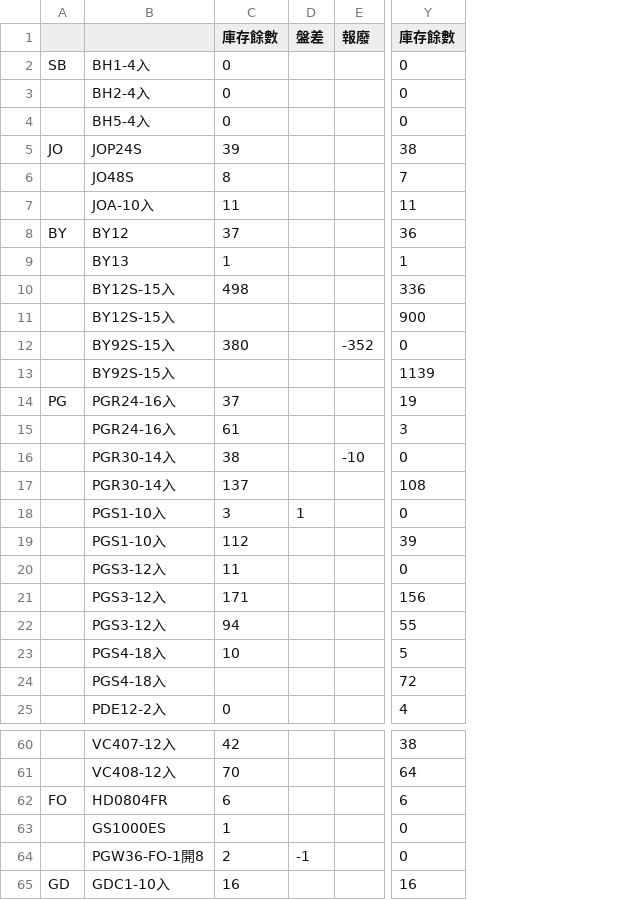
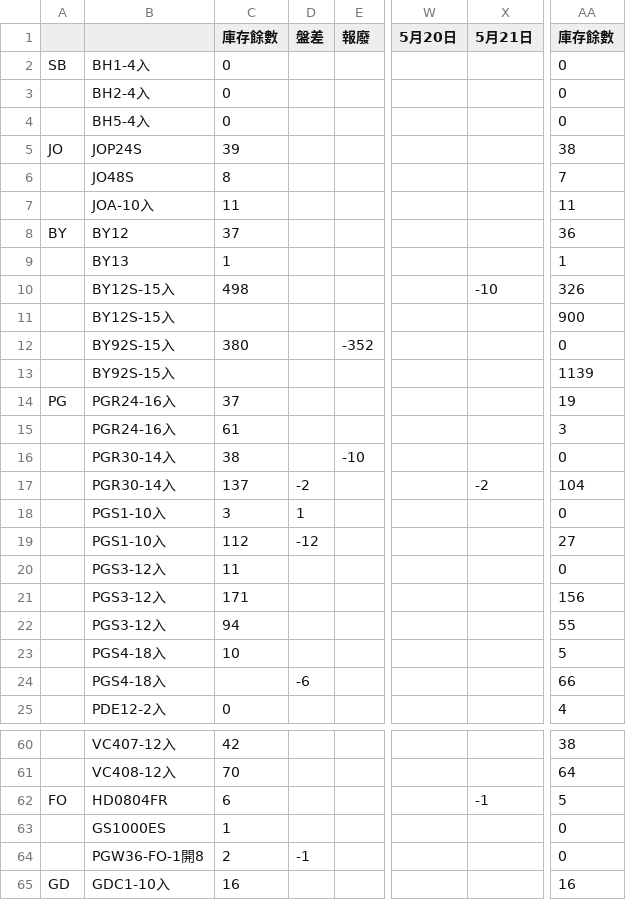
Before and after one commit to mingfonglpg-bit/-, a CSV file: chilled.csv, drawn as a sheet; only a part is shown, gaps mark what is left out; addresses are those after the commit; the diff covers the shown part only; the diff names each change by its address in the sheet, - before the commit and + after, or states it on an @@ line.

```diff
--- a/chilled.csv
+++ b/chilled.csv
+column W (5月20日), empty
+column X (5月21日), rows 10-17: -10 |  |  |  |  |  |  | -2; row 62: -1
-AA10 (庫存餘數): 336
+AA10 (庫存餘數): 326
-D17 (盤差): (empty)
+D17 (盤差): -2
-AA17 (庫存餘數): 108
+AA17 (庫存餘數): 104
-D19 (盤差): (empty)
+D19 (盤差): -12
-AA19 (庫存餘數): 39
+AA19 (庫存餘數): 27
-D24 (盤差): (empty)
+D24 (盤差): -6
-AA24 (庫存餘數): 72
+AA24 (庫存餘數): 66
-AA62 (庫存餘數): 6
+AA62 (庫存餘數): 5
```
Also changed, not shown: 7 edited cells elsewhere in this file, frozen.csv, 1 other file.
